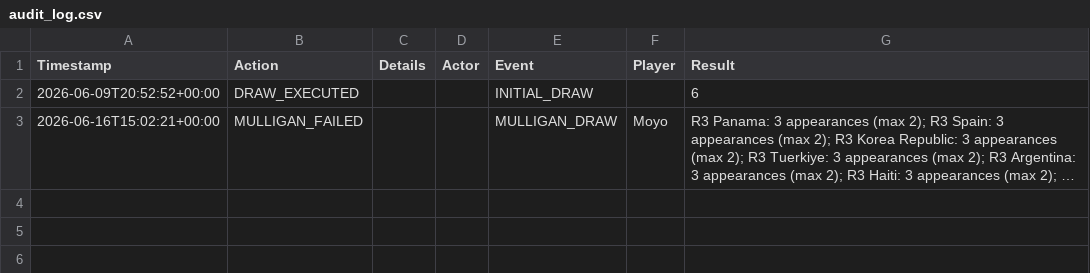
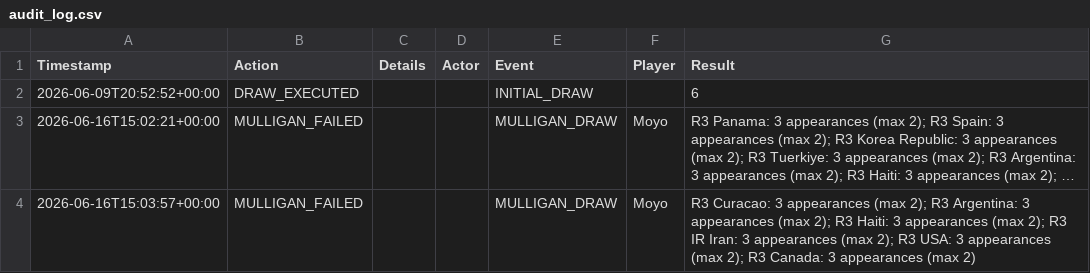
Before and after one commit to oisincarroll296/wc2026-sweepstake-BSC, a CSV file: data/audit_log.csv, drawn as a sheet; long unchanged cells end in …; the diff names each change by its address in the sheet, - before the commit and + after, or states it on an @@ line.

Commit message:
Admin sync: audit_log.csv

```diff
--- a/data/audit_log.csv
+++ b/data/audit_log.csv
+row 4: 2026-06-16T15:03:57+00:00 | MULLIGAN_FAILED |  |  | MULLIGAN_DRAW | Moyo | R3 Curacao: 3 appearances (max 2); R3 Argentina: 3 appearances (max 2); R3 Haiti: 3 appearances (max 2); R3 IR Iran: 3 appearances (max 2); R3 USA: 3 appearances (max 2); R3 Canada: 3 appearances (max 2)
```
